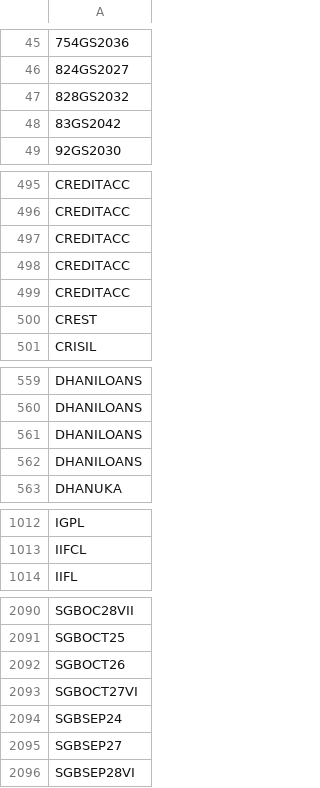
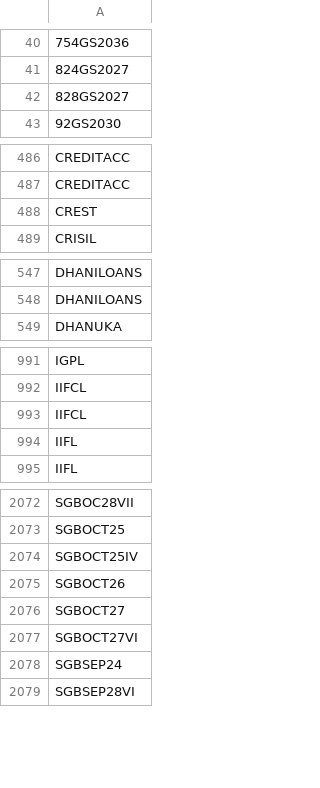
Before and after one commit to nikunjbaheti/NSE-Insider-Trading, a CSV file: Symbols.csv, drawn as a sheet; only a part is shown, gaps mark what is left out; removed rows and columns are numbered as before the commit, all else as after; the diff covers the shown part only; the diff names each change by its address in the sheet, - before the commit and + after, or states it on an @@ line.

```diff
--- a/Symbols.csv
+++ b/Symbols.csv
-A42: 828GS2032
+A42: 828GS2027
-row 48: 83GS2042
-row 497: CREDITACC
-row 498: CREDITACC
-row 499: CREDITACC
-row 561: DHANILOANS
-row 562: DHANILOANS
+row 993: IIFCL
+row 994: IIFL
+row 2074: SGBOCT25IV
+row 2076: SGBOCT27
-row 2095: SGBSEP27
```
Also changed, not shown: 32 added rows, 40 removed rows and 5 edited cells elsewhere in this file.
